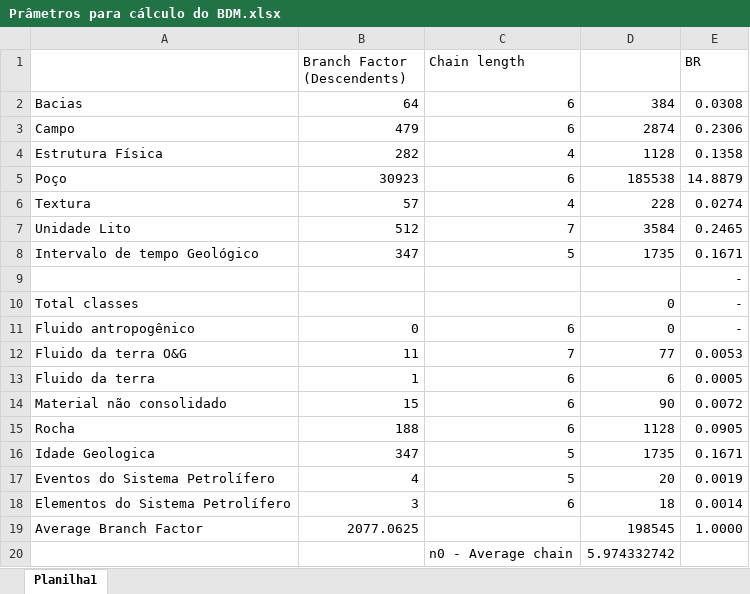
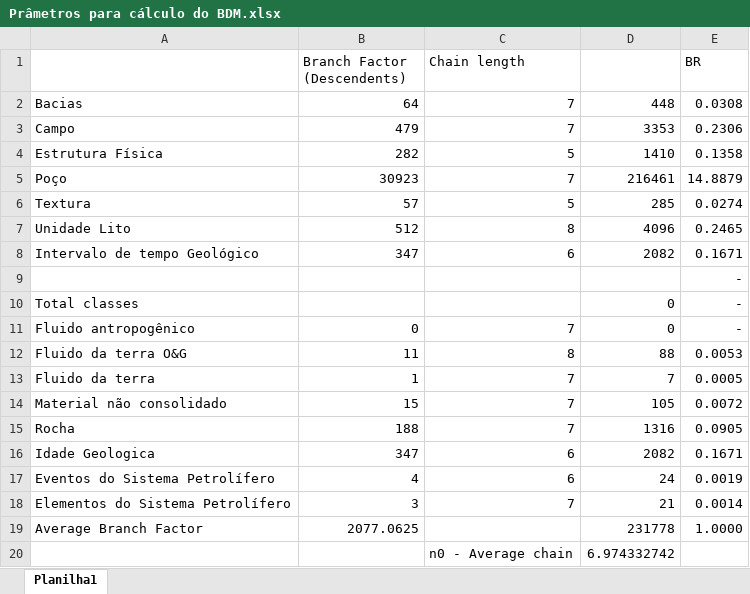
Before and after one commit to Petroles/Petro_KGraph, an Excel workbook: Evaluation/Prâmetros para cálculo do BDM.xlsx, sheet Planilha1, drawn as a sheet; values as stored, in another font and other column widths than the file's, no borders; the diff names each change by its address in the sheet, - before the commit and + after, or states it on an @@ line.

```diff
--- a/Evaluation/Prâmetros para cálculo do BDM.xlsx (sheet Planilha1)
+++ b/Evaluation/Prâmetros para cálculo do BDM.xlsx (sheet Planilha1)
-C2:C3 (Chain length): 6
+C2:C3 (Chain length): 7
-D2: 384
+D2: 448
-D3: 2874
+D3: 3353
-C4 (Chain length): 4
+C4 (Chain length): 5
-D4: 1128
+D4: 1410
-C5 (Chain length): 6
+C5 (Chain length): 7
-D5: 185538
+D5: 216461
-C6 (Chain length): 4
+C6 (Chain length): 5
-D6: 228
+D6: 285
-C7 (Chain length): 7
+C7 (Chain length): 8
-D7: 3584
+D7: 4096
-C8 (Chain length): 5
+C8 (Chain length): 6
-D8: 1735
+D8: 2082
-C11 (Chain length): 6
+C11 (Chain length): 7
-C12 (Chain length): 7
+C12 (Chain length): 8
-D12: 77
+D12: 88
-C13:C15 (Chain length): 6
+C13:C15 (Chain length): 7
-D13: 6
+D13: 7
-D14: 90
+D14: 105
-D15: 1128
+D15: 1316
-C16:C17 (Chain length): 5
+C16:C17 (Chain length): 6
-D16: 1735
+D16: 2082
-D17: 20
+D17: 24
-C18 (Chain length): 6
+C18 (Chain length): 7
-D18: 18
+D18: 21
-D19: 198545
+D19: 231778
-D20: 5.974332742
+D20: 6.974332742
```
Also changed, not shown: 2 other files.
